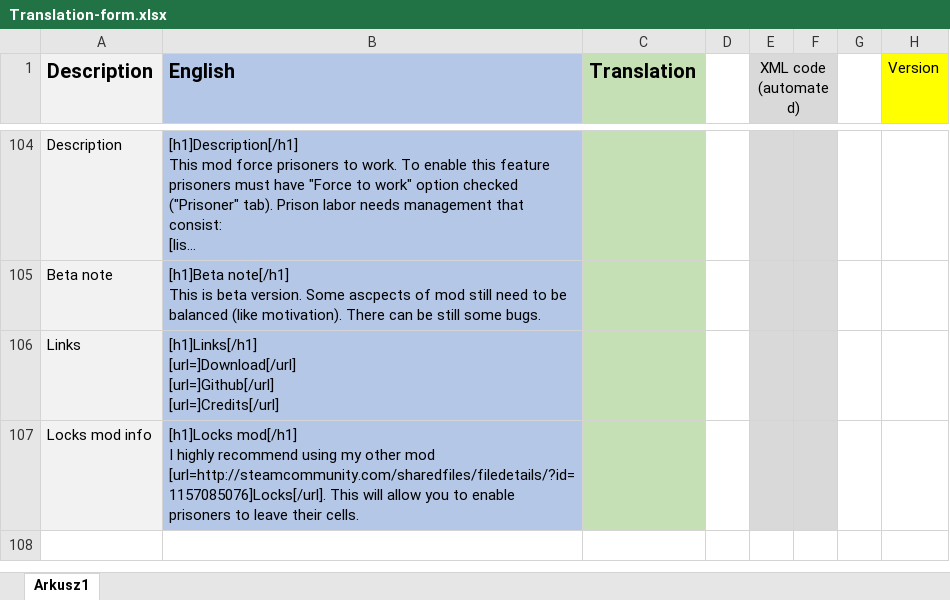
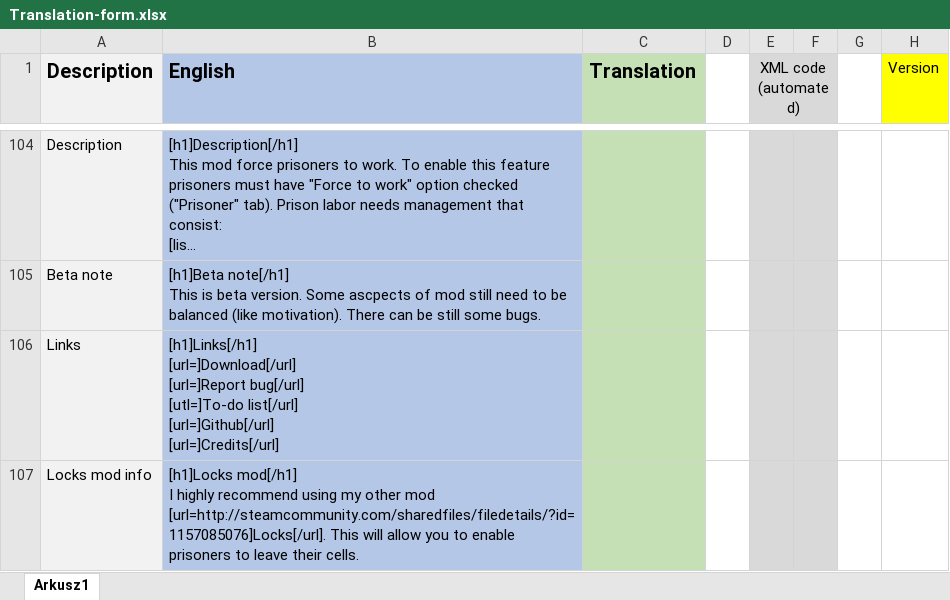
Before and after one commit to Aviuz/PrisonLabor, an Excel workbook: Translation sheets/Translation-form.xlsx, sheet Arkusz1, drawn as a sheet; only a part is shown, gaps mark what is left out; long unchanged cells end in …; values as stored, in another font and other column widths than the file's, no borders; ↵ is a line break in a cell; the diff names each change by its address in the sheet, - before the commit and + after, or states it on an @@ line.

```diff
--- a/Translation sheets/Translation-form.xlsx (sheet Arkusz1)
+++ b/Translation sheets/Translation-form.xlsx (sheet Arkusz1)
-B106 (English): [h1]Links[/h1] ↵ [url=]Download[/url] ↵ [url=]Github[/url] ↵ [url=]Credits[/url]
+B106 (English): [h1]Links[/h1] ↵ [url=]Download[/url] ↵ [url=]Report bug[/url] ↵ [utl=]To-do list[/url] ↵ [url=]Github[/url] ↵ [url=]Credits[/url]
```
Also changed, not shown: Translation sheets/Dutch.xlsx, 1 other file.
